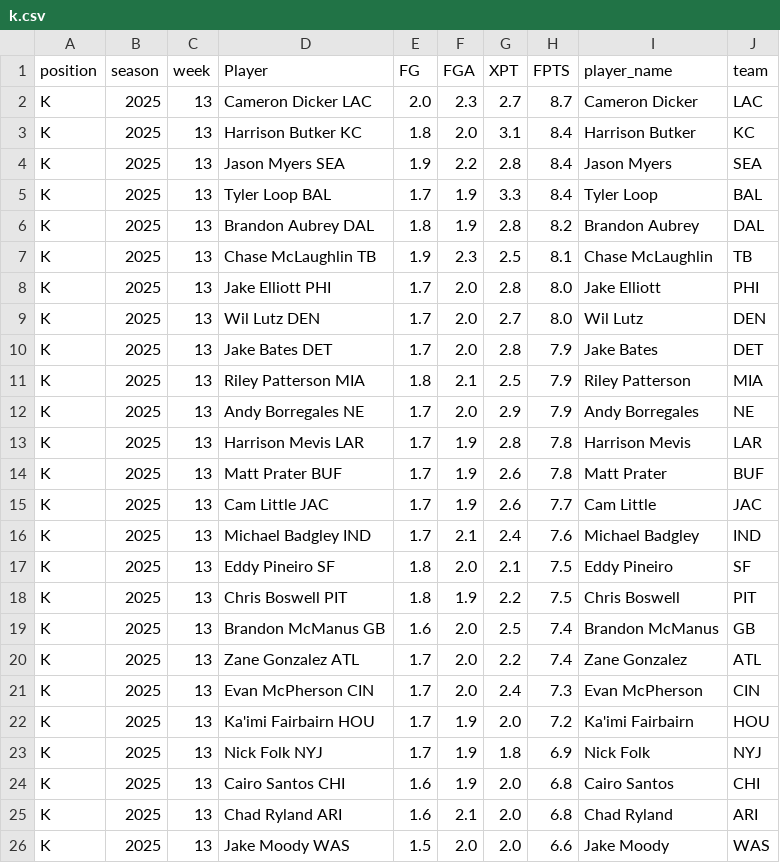
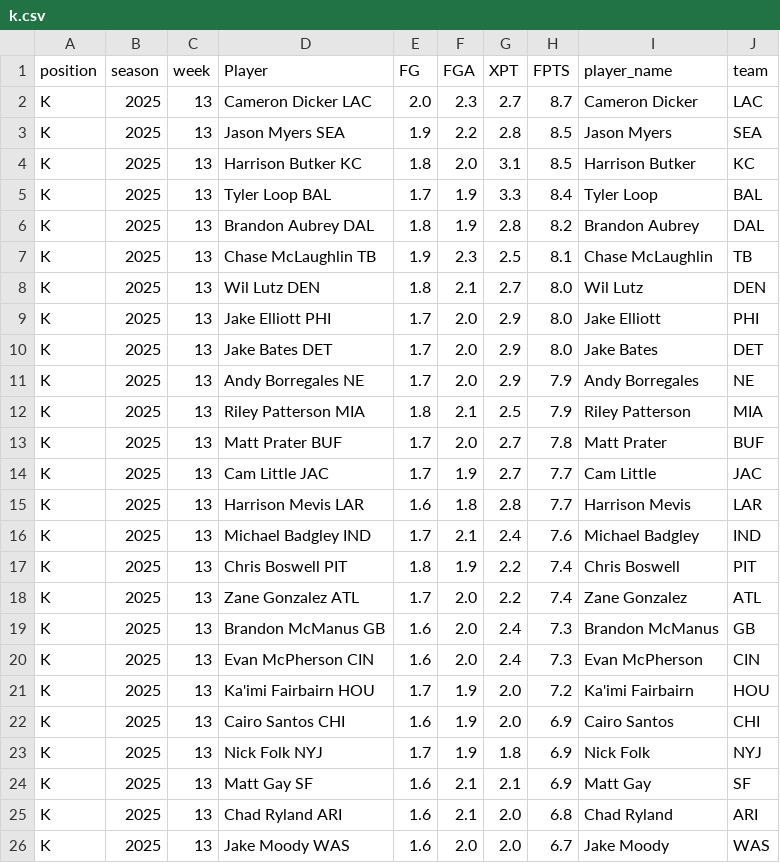
Before and after one commit to KoBeWa/fantasypros-projections, a CSV file: data/2025/week_current/k.csv, drawn as a sheet; only a part is shown; the diff covers the shown part only.

```diff
--- a/data/2025/week_current/k.csv
+++ b/data/2025/week_current/k.csv
@@ -2,4 +2,4 @@ position,season,week,Player,FG,FGA,XPT,FPTS,player_name,team
 K,2025,13,Cameron Dicker LAC,2.0,2.3,2.7,8.7,Cameron Dicker,LAC
-K,2025,13,Harrison Butker KC,1.8,2.0,3.1,8.4,Harrison Butker,KC
-K,2025,13,Jason Myers SEA,1.9,2.2,2.8,8.4,Jason Myers,SEA
+K,2025,13,Jason Myers SEA,1.9,2.2,2.8,8.5,Jason Myers,SEA
+K,2025,13,Harrison Butker KC,1.8,2.0,3.1,8.5,Harrison Butker,KC
 K,2025,13,Tyler Loop BAL,1.7,1.9,3.3,8.4,Tyler Loop,BAL
@@ -7,20 +7,20 @@ K,2025,13,Brandon Aubrey DAL,1.8,1.9,2.8,8.2,Brandon Aubrey,DAL
 K,2025,13,Chase McLaughlin TB,1.9,2.3,2.5,8.1,Chase McLaughlin,TB
-K,2025,13,Jake Elliott PHI,1.7,2.0,2.8,8.0,Jake Elliott,PHI
-K,2025,13,Wil Lutz DEN,1.7,2.0,2.7,8.0,Wil Lutz,DEN
-K,2025,13,Jake Bates DET,1.7,2.0,2.8,7.9,Jake Bates,DET
+K,2025,13,Wil Lutz DEN,1.8,2.1,2.7,8.0,Wil Lutz,DEN
+K,2025,13,Jake Elliott PHI,1.7,2.0,2.9,8.0,Jake Elliott,PHI
+K,2025,13,Jake Bates DET,1.7,2.0,2.9,8.0,Jake Bates,DET
+K,2025,13,Andy Borregales NE,1.7,2.0,2.9,7.9,Andy Borregales,NE
 K,2025,13,Riley Patterson MIA,1.8,2.1,2.5,7.9,Riley Patterson,MIA
-K,2025,13,Andy Borregales NE,1.7,2.0,2.9,7.9,Andy Borregales,NE
-K,2025,13,Harrison Mevis LAR,1.7,1.9,2.8,7.8,Harrison Mevis,LAR
-K,2025,13,Matt Prater BUF,1.7,1.9,2.6,7.8,Matt Prater,BUF
-K,2025,13,Cam Little JAC,1.7,1.9,2.6,7.7,Cam Little,JAC
+K,2025,13,Matt Prater BUF,1.7,2.0,2.7,7.8,Matt Prater,BUF
+K,2025,13,Cam Little JAC,1.7,1.9,2.7,7.7,Cam Little,JAC
+K,2025,13,Harrison Mevis LAR,1.6,1.8,2.8,7.7,Harrison Mevis,LAR
 K,2025,13,Michael Badgley IND,1.7,2.1,2.4,7.6,Michael Badgley,IND
-K,2025,13,Eddy Pineiro SF,1.8,2.0,2.1,7.5,Eddy Pineiro,SF
-K,2025,13,Chris Boswell PIT,1.8,1.9,2.2,7.5,Chris Boswell,PIT
-K,2025,13,Brandon McManus GB,1.6,2.0,2.5,7.4,Brandon McManus,GB
+K,2025,13,Chris Boswell PIT,1.8,1.9,2.2,7.4,Chris Boswell,PIT
 K,2025,13,Zane Gonzalez ATL,1.7,2.0,2.2,7.4,Zane Gonzalez,ATL
-K,2025,13,Evan McPherson CIN,1.7,2.0,2.4,7.3,Evan McPherson,CIN
+K,2025,13,Brandon McManus GB,1.6,2.0,2.4,7.3,Brandon McManus,GB
+K,2025,13,Evan McPherson CIN,1.6,2.0,2.4,7.3,Evan McPherson,CIN
 K,2025,13,Ka'imi Fairbairn HOU,1.7,1.9,2.0,7.2,Ka'imi Fairbairn,HOU
+K,2025,13,Cairo Santos CHI,1.6,1.9,2.0,6.9,Cairo Santos,CHI
 K,2025,13,Nick Folk NYJ,1.7,1.9,1.8,6.9,Nick Folk,NYJ
-K,2025,13,Cairo Santos CHI,1.6,1.9,2.0,6.8,Cairo Santos,CHI
+K,2025,13,Matt Gay SF,1.6,2.1,2.1,6.9,Matt Gay,SF
 K,2025,13,Chad Ryland ARI,1.6,2.1,2.0,6.8,Chad Ryland,ARI
-K,2025,13,Jake Moody WAS,1.5,2.0,2.0,6.6,Jake Moody,WAS
+K,2025,13,Jake Moody WAS,1.6,2.0,2.0,6.7,Jake Moody,WAS
```
Also changed, not shown: 1 added row, 1 removed row, 1 moved row and 8 edited cells elsewhere in this file, data/2025/week_current/dst.csv, data/2025/week_current/qb.csv, 3 other files.
